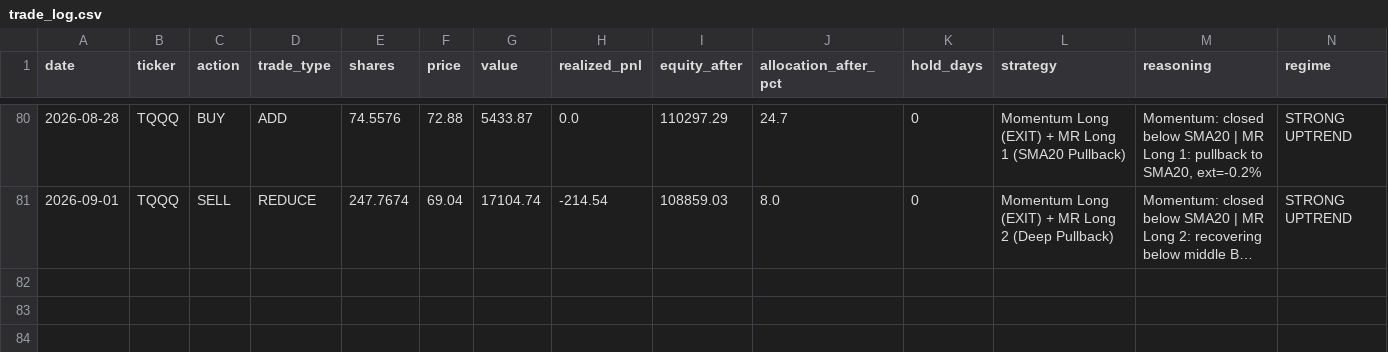
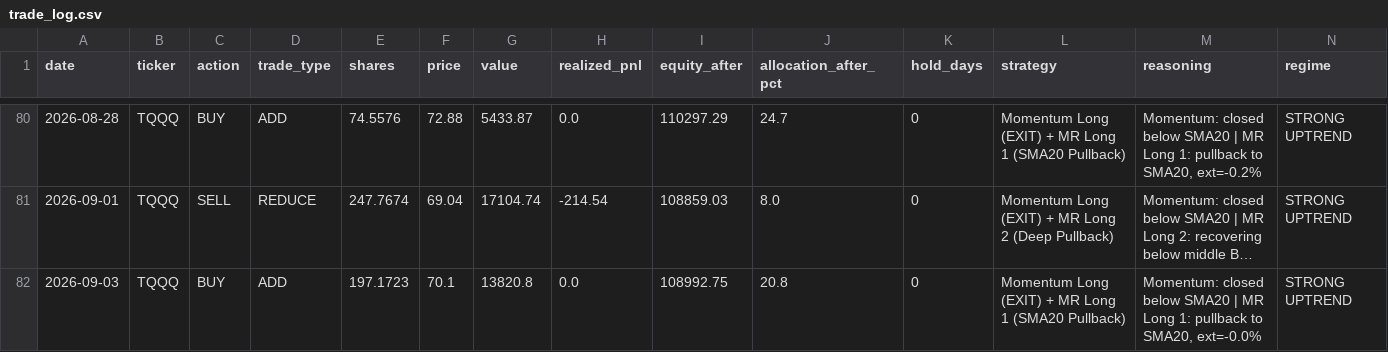
Before and after one commit to bentusk-BT/apex-trade-lab-v2, a CSV file: outputs/trade_log.csv, drawn as a sheet; only a part is shown, gaps mark what is left out; long unchanged cells end in …; rows hold the shown columns only; the diff names each change by its address in the sheet, - before the commit and + after, or states it on an @@ line.

```diff
--- a/outputs/trade_log.csv
+++ b/outputs/trade_log.csv
+row 82: 2026-09-03 | TQQQ | BUY | ADD | 197.1723 | 70.1 | 13820.8 | 0.0 | 108992.75 | 20.8 | 0 | Momentum Long (EXIT) + MR Long 1 (SMA20 Pullback) | Momentum: closed below SMA20 | MR Long 1: pullback to SMA20, ext=-0.0% | STRONG UPTREND
```
Also changed, not shown: outputs/cache/NDX_cache.csv, outputs/cache/QQQ_cache.csv, 8 other files.
